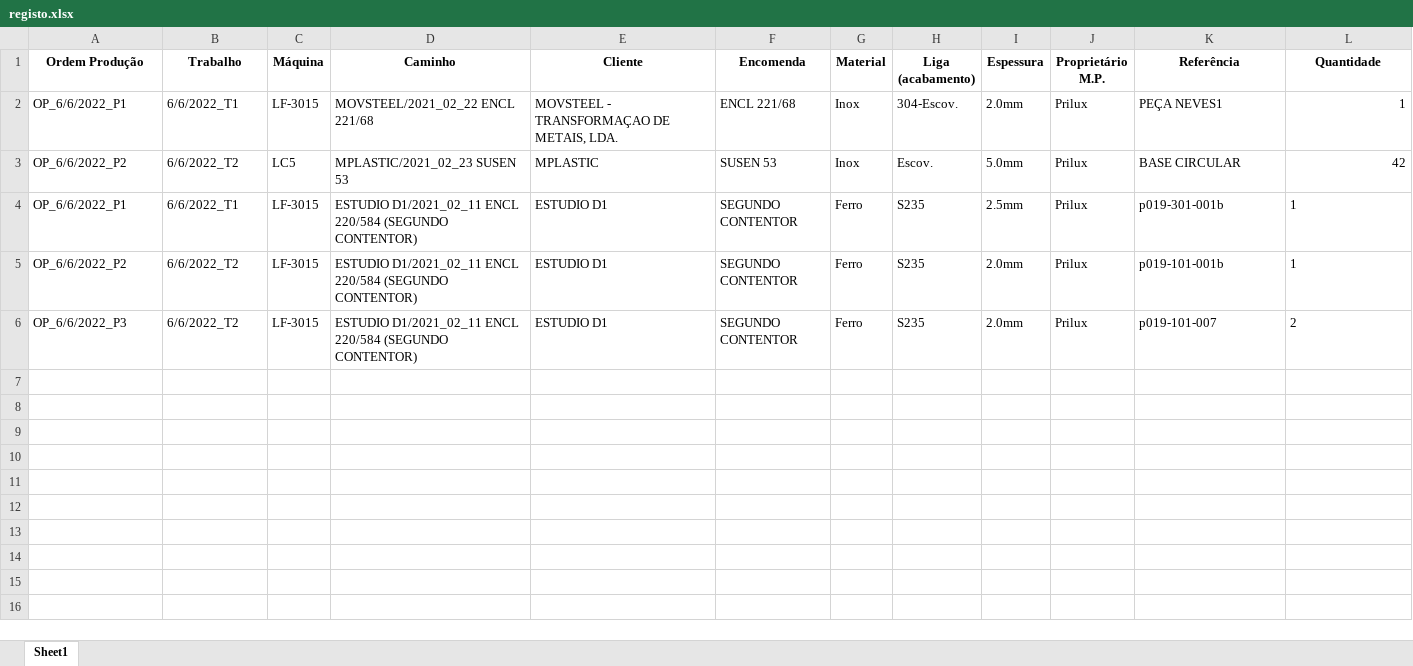
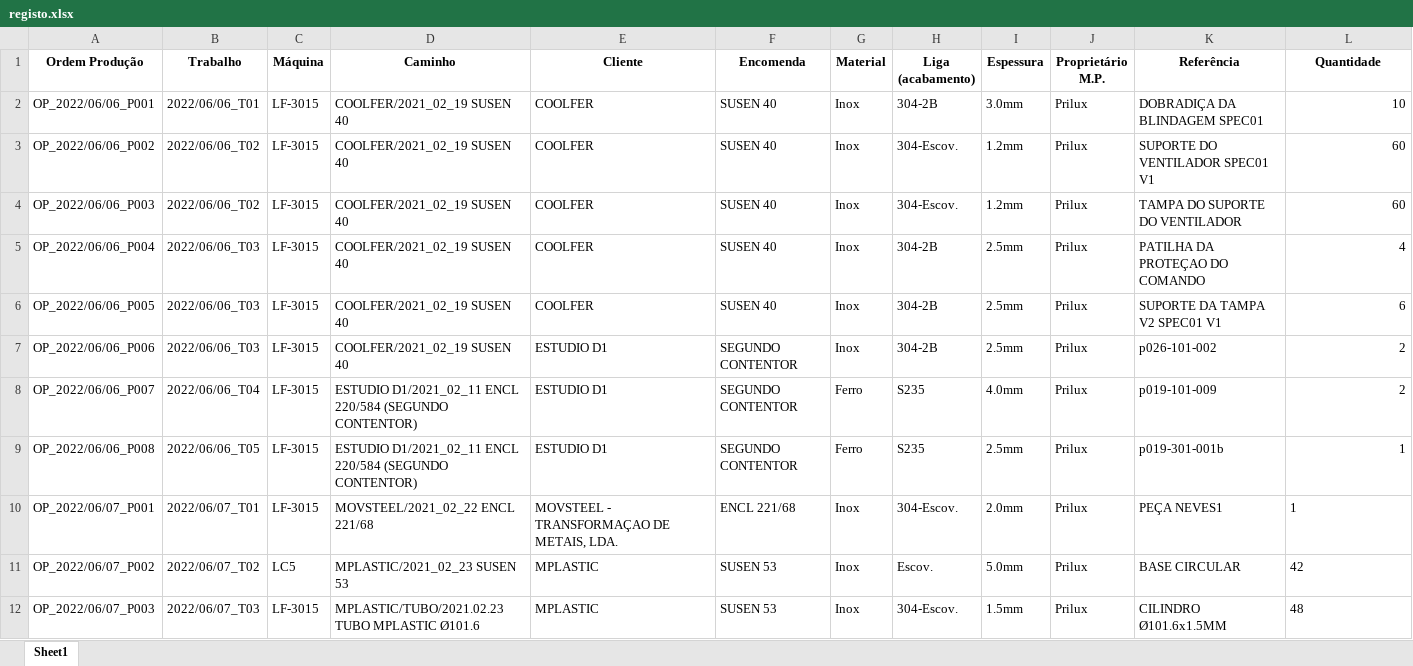
Before and after one commit to DarkMecanist/Production-Management-App, an Excel workbook: REGISTOS/registo.xlsx, sheet Sheet1, drawn as a sheet; values as stored, in another font and other column widths than the file's, no borders; removed rows and columns are numbered as before the commit, all else as after; the diff names each change by its address in the sheet, - before the commit and + after, or states it on an @@ line.

```diff
--- a/REGISTOS/registo.xlsx (sheet Sheet1)
+++ b/REGISTOS/registo.xlsx (sheet Sheet1)
+row 2: OP_2022/06/06_P001 | 2022/06/06_T01 | LF-3015 | COOLFER/2021_02_19 SUSEN 40 | COOLFER | SUSEN 40 | Inox | 304-2B | 3.0mm | Prilux | DOBRADIÇA DA BLINDAGEM SPEC01 | 10
+row 3: OP_2022/06/06_P002 | 2022/06/06_T02 | LF-3015 | COOLFER/2021_02_19 SUSEN 40 | COOLFER | SUSEN 40 | Inox | 304-Escov. | 1.2mm | Prilux | SUPORTE DO VENTILADOR SPEC01 V1 | 60
+row 4: OP_2022/06/06_P003 | 2022/06/06_T02 | LF-3015 | COOLFER/2021_02_19 SUSEN 40 | COOLFER | SUSEN 40 | Inox | 304-Escov. | 1.2mm | Prilux | TAMPA DO SUPORTE DO VENTILADOR | 60
+row 5: OP_2022/06/06_P004 | 2022/06/06_T03 | LF-3015 | COOLFER/2021_02_19 SUSEN 40 | COOLFER | SUSEN 40 | Inox | 304-2B | 2.5mm | Prilux | PATILHA DA PROTEÇAO DO COMANDO | 4
+row 6: OP_2022/06/06_P005 | 2022/06/06_T03 | LF-3015 | COOLFER/2021_02_19 SUSEN 40 | COOLFER | SUSEN 40 | Inox | 304-2B | 2.5mm | Prilux | SUPORTE DA TAMPA V2 SPEC01 V1 | 6
+row 7: OP_2022/06/06_P006 | 2022/06/06_T03 | LF-3015 | COOLFER/2021_02_19 SUSEN 40 | ESTUDIO D1 | SEGUNDO CONTENTOR | Inox | 304-2B | 2.5mm | Prilux | p026-101-002 | 2
+row 8: OP_2022/06/06_P007 | 2022/06/06_T04 | LF-3015 | ESTUDIO D1/2021_02_11 ENCL 220/584 (SEGUNDO CONTENTOR) | ESTUDIO D1 | SEGUNDO CONTENTOR | Ferro | S235 | 4.0mm | Prilux | p019-101-009 | 2
+row 9: OP_2022/06/06_P008 | 2022/06/06_T05 | LF-3015 | ESTUDIO D1/2021_02_11 ENCL 220/584 (SEGUNDO CONTENTOR) | ESTUDIO D1 | SEGUNDO CONTENTOR | Ferro | S235 | 2.5mm | Prilux | p019-301-001b | 1
-A10 (Ordem Produção): OP_6/6/2022_P1
+A10 (Ordem Produção): OP_2022/06/07_P001
-B10 (Trabalho): 6/6/2022_T1
+B10 (Trabalho): 2022/06/07_T01
-L10:L11 alignment: right
+L10:L11 alignment: left
-A11 (Ordem Produção): OP_6/6/2022_P2
+A11 (Ordem Produção): OP_2022/06/07_P002
-B11 (Trabalho): 6/6/2022_T2
+B11 (Trabalho): 2022/06/07_T02
-row 4: OP_6/6/2022_P1 | 6/6/2022_T1 | LF-3015 | ESTUDIO D1/2021_02_11 ENCL 220/584 (SEGUNDO CONTENTOR) | ESTUDIO D1 | SEGUNDO CONTENTOR | Ferro | S235 | 2.5mm | Prilux | p019-301-001b | 1
-row 5: OP_6/6/2022_P2 | 6/6/2022_T2 | LF-3015 | ESTUDIO D1/2021_02_11 ENCL 220/584 (SEGUNDO CONTENTOR) | ESTUDIO D1 | SEGUNDO CONTENTOR | Ferro | S235 | 2.0mm | Prilux | p019-101-001b | 1
-row 6: OP_6/6/2022_P3 | 6/6/2022_T2 | LF-3015 | ESTUDIO D1/2021_02_11 ENCL 220/584 (SEGUNDO CONTENTOR) | ESTUDIO D1 | SEGUNDO CONTENTOR | Ferro | S235 | 2.0mm | Prilux | p019-101-007 | 2
+row 12: OP_2022/06/07_P003 | 2022/06/07_T03 | LF-3015 | MPLASTIC/TUBO/2021.02.23 TUBO MPLASTIC Ø101.6 | MPLASTIC | SUSEN 53 | Inox | 304-Escov. | 1.5mm | Prilux | CILINDRO Ø101.6x1.5MM | 48
```
Also changed, not shown: 1 other file.
